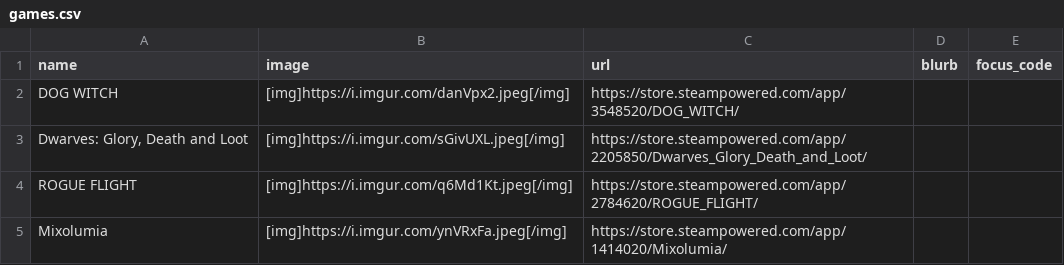
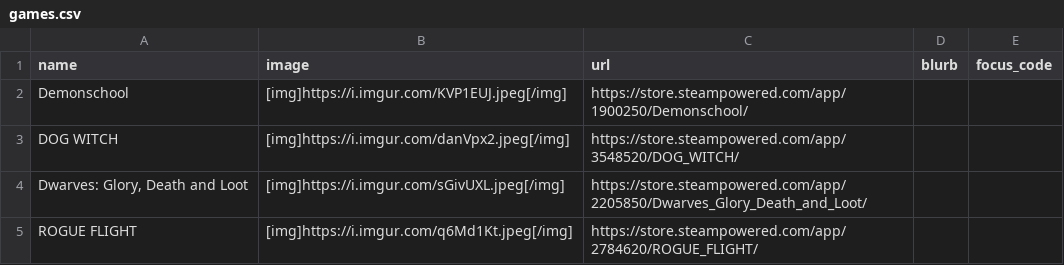
Before and after one commit to RaycatWhoDat/games-list, a CSV file: public/games.csv, drawn as a sheet; only a part is shown; the shorter side is filled out with more unchanged rows.

Commit message:
Add new game entry for Demonschool

```diff
--- a/public/games.csv
+++ b/public/games.csv
@@ -1,2 +1,3 @@
 "name","image","url","blurb","focus_code"
+"Demonschool","[img]https://i.imgur.com/KVP1EUJ.jpeg[/img]","https://store.steampowered.com/app/1900250/Demonschool/","",""
 "DOG WITCH","[img]https://i.imgur.com/danVpx2.jpeg[/img]","https://store.steampowered.com/app/3548520/DOG_WITCH/","",""
```
